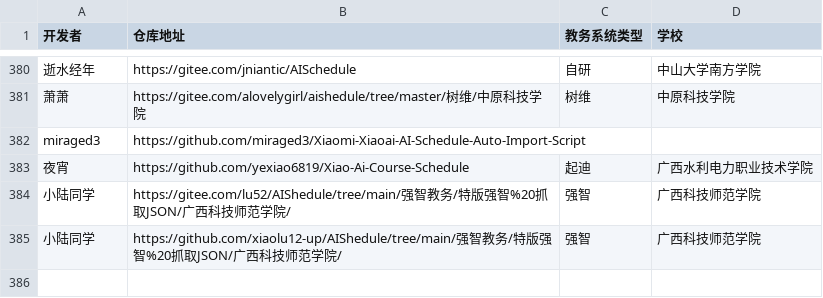
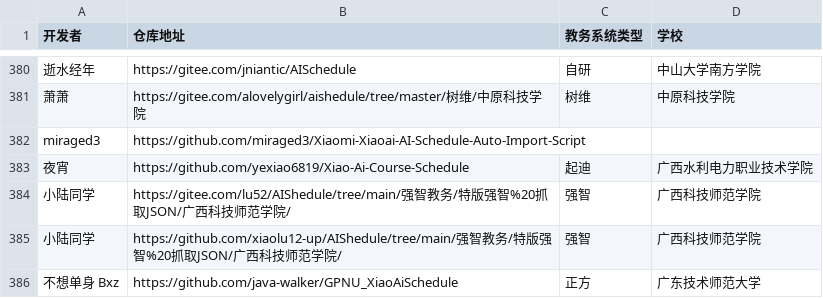
Before and after one commit to kqakqakqa/xiaoai-schedule-parser, a CSV file: other-repos.csv, drawn as a sheet; only a part is shown, gaps mark what is left out.

Commit message:
Update other-repos.csv

```diff
--- a/other-repos.csv
+++ b/other-repos.csv
@@ -385 +385,2 @@ miraged3,https://github.com/miraged3/Xiaomi-Xiaoai-AI-Schedule-Auto-Import-Scrip
 小陆同学,https://github.com/xiaolu12-up/AIShedule/tree/main/强智教务/特版强智%20抓取JSON/广西科技师范学院/,强智,广西科技师范学院
+不想单身 Bxz,https://github.com/java-walker/GPNU_XiaoAiSchedule,正方,广东技术师范大学
```
